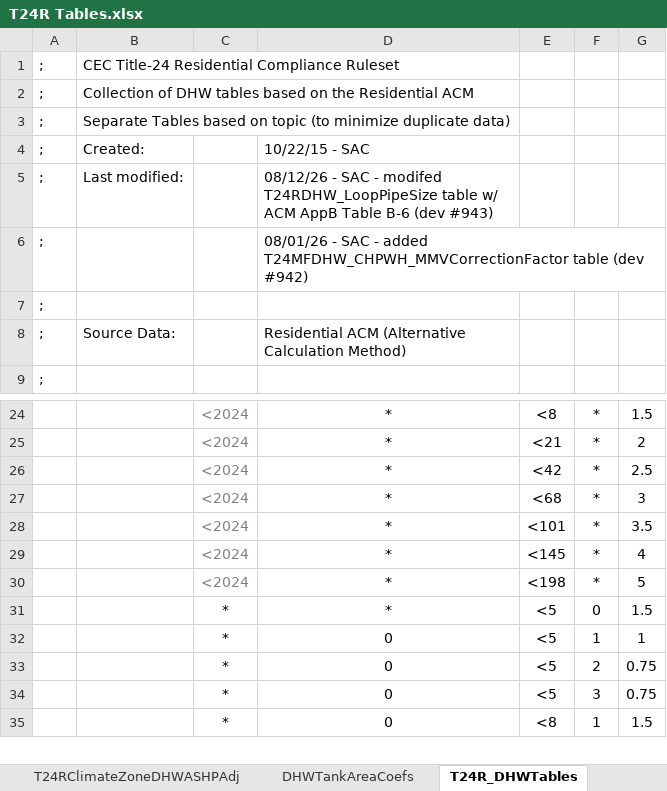
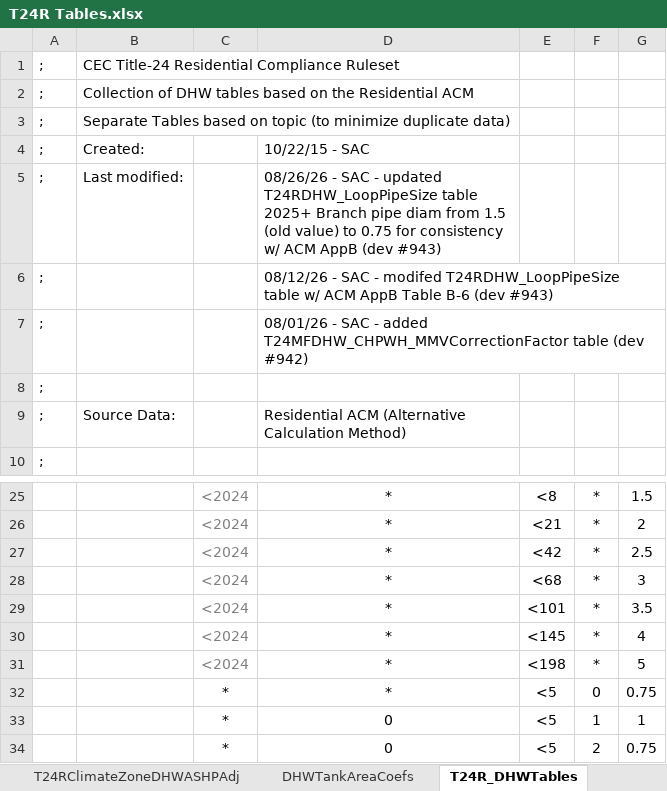
Before and after one commit to california-energy-commission/CBECC, an Excel workbook: RulesetSrc/T24SFam/To-Docu/T24R Tables.xlsx, sheet T24R_DHWTables, drawn as a sheet; only a part is shown, gaps mark what is left out; the shorter side is filled out with more unchanged rows; values as stored, in another font and other column widths than the file's, no borders; addresses are those after the commit; the diff names each change by its address in the sheet, - before the commit and + after, or states it on an @@ line.

Commit message:
MF Central DHW branch pipe diam, Res Air2Wtr HP fixes and rule version ID updates for RC

```diff
--- a/RulesetSrc/T24SFam/To-Docu/T24R Tables.xlsx (sheet T24R_DHWTables)
+++ b/RulesetSrc/T24SFam/To-Docu/T24R Tables.xlsx (sheet T24R_DHWTables)
-D5: 08/12/26 - SAC - modifed T24RDHW_LoopPipeSize table w/ ACM AppB Table B-6 (dev #943)
+D5: 08/26/26 - SAC - updated T24RDHW_LoopPipeSize table 2025+ Branch pipe diam from 1.5 (old value) to 0.75 for consistency w/ ACM AppB (dev #943)
+row 6: ; |  |  | 08/12/26 - SAC - modifed T24RDHW_LoopPipeSize table w/ ACM AppB Table B-6 (dev #943)
-G32: 1.5
+G32: 0.75
```
Also changed, not shown: formulas that keep their value, 10 other files.
